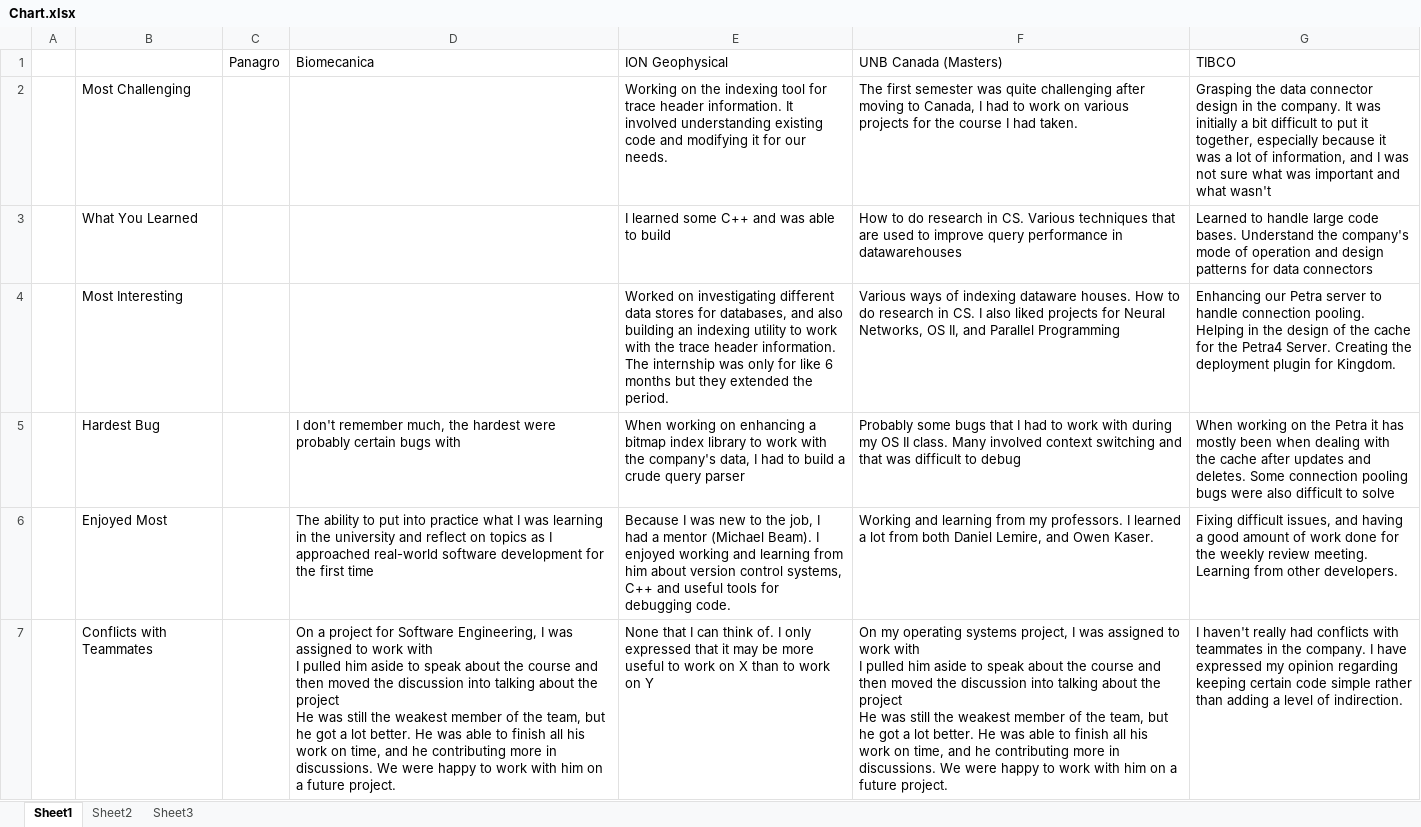
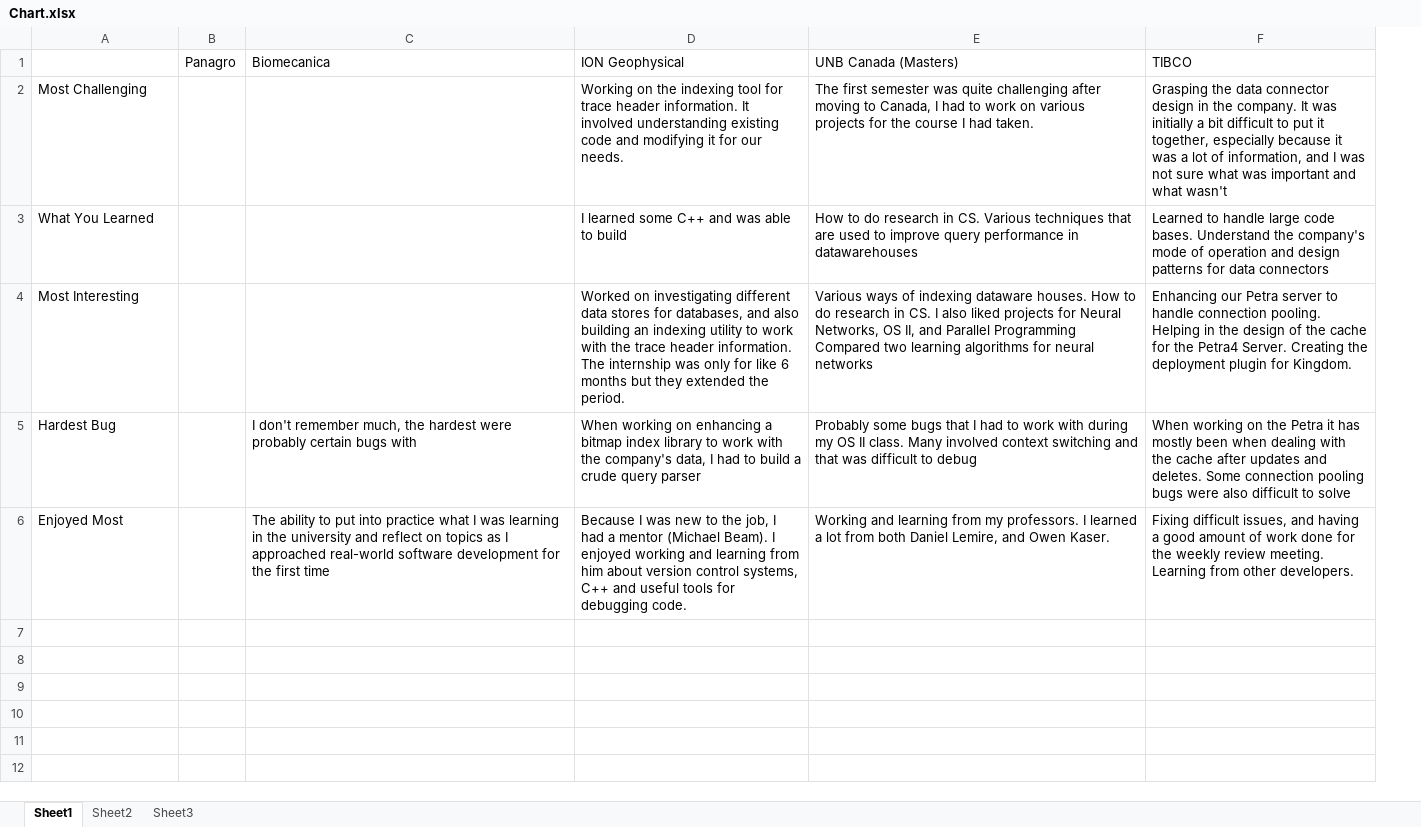
Before and after one commit to edvelezg/casa-azul, an Excel workbook: Mysite/Chart.xlsx, sheet Sheet1, drawn as a sheet; values as stored, in another font and other column widths than the file's, no borders; removed rows and columns are numbered as before the commit, all else as after; ↵ is a line break in a cell; the diff names each change by its address in the sheet, - before the commit and + after, or states it on an @@ line.

```diff
--- a/Mysite/Chart.xlsx (sheet Sheet1)
+++ b/Mysite/Chart.xlsx (sheet Sheet1)
-column A, empty
-E4 (UNB Canada (Masters)): …Parallel Programming
+E4 (UNB Canada (Masters)): …Parallel Programming Compared two learning algorithms for neural networks
-row 7:  | Conflicts with Teammates |  | On a project for Software Engineering, I was assigned to work with ↵ I pulled him aside to speak about the course and then moved the discussion into talking about the project ↵ He was still the weakest member of the team, but he got a lot better. He was able to finish all his work on time, and he contributing more in discussions. We were happy to work with him on a future project. | None that I can think of. I only expressed that it may be more useful to work on X than to work on Y | On my operating systems project, I was assigned to work with ↵ I pulled him aside to speak about the course and then moved the discussion into talking about the project ↵ He was still the weakest member of the team, but he got a lot better. He was able to finish all his work on time, and he contributing more in discussions. We were happy to work with him on a future project. | I haven't really had conflicts with teammates in the company. I have expressed my opinion regarding keeping certain code simple rather than adding a level of indirection.
```
